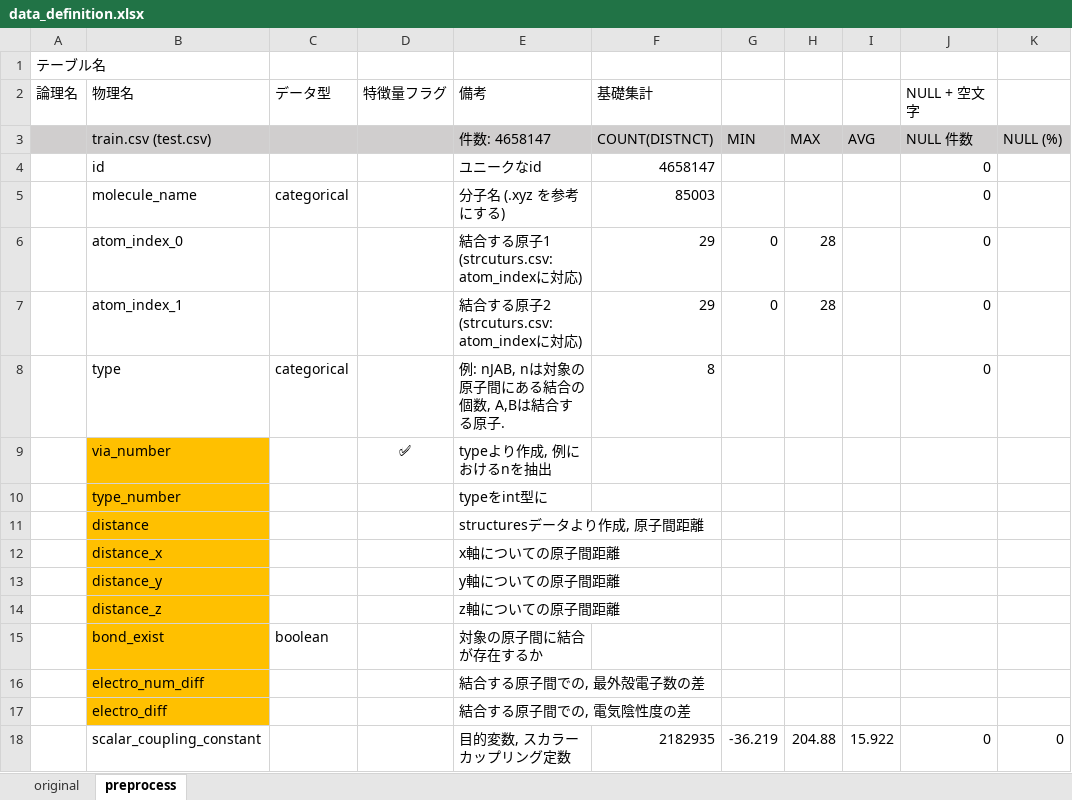
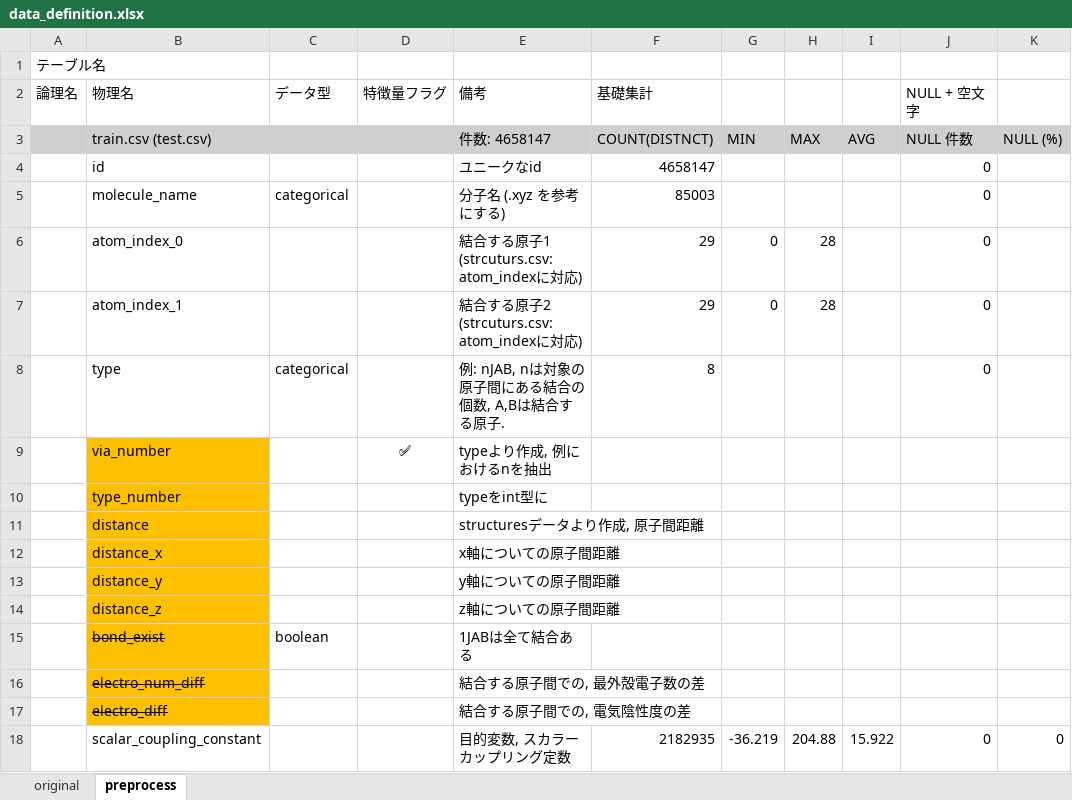
Before and after one commit to takuto0831/Molecular_Properties_Kaggle, an Excel workbook: input/data_definition.xlsx, sheet preprocess, drawn as a sheet; values as stored, in another font and other column widths than the file's, no borders; the diff names each change by its address in the sheet, - before the commit and + after, or states it on an @@ line.

```diff
--- a/input/data_definition.xlsx (sheet preprocess)
+++ b/input/data_definition.xlsx (sheet preprocess)
-B15:B17 strikethrough: off
+B15:B17 strikethrough: on
-E15 (備考): 対象の原子間に結合が存在するか
+E15 (備考): 1JABは全て結合ある
```
Also changed, not shown: 1 other file.
